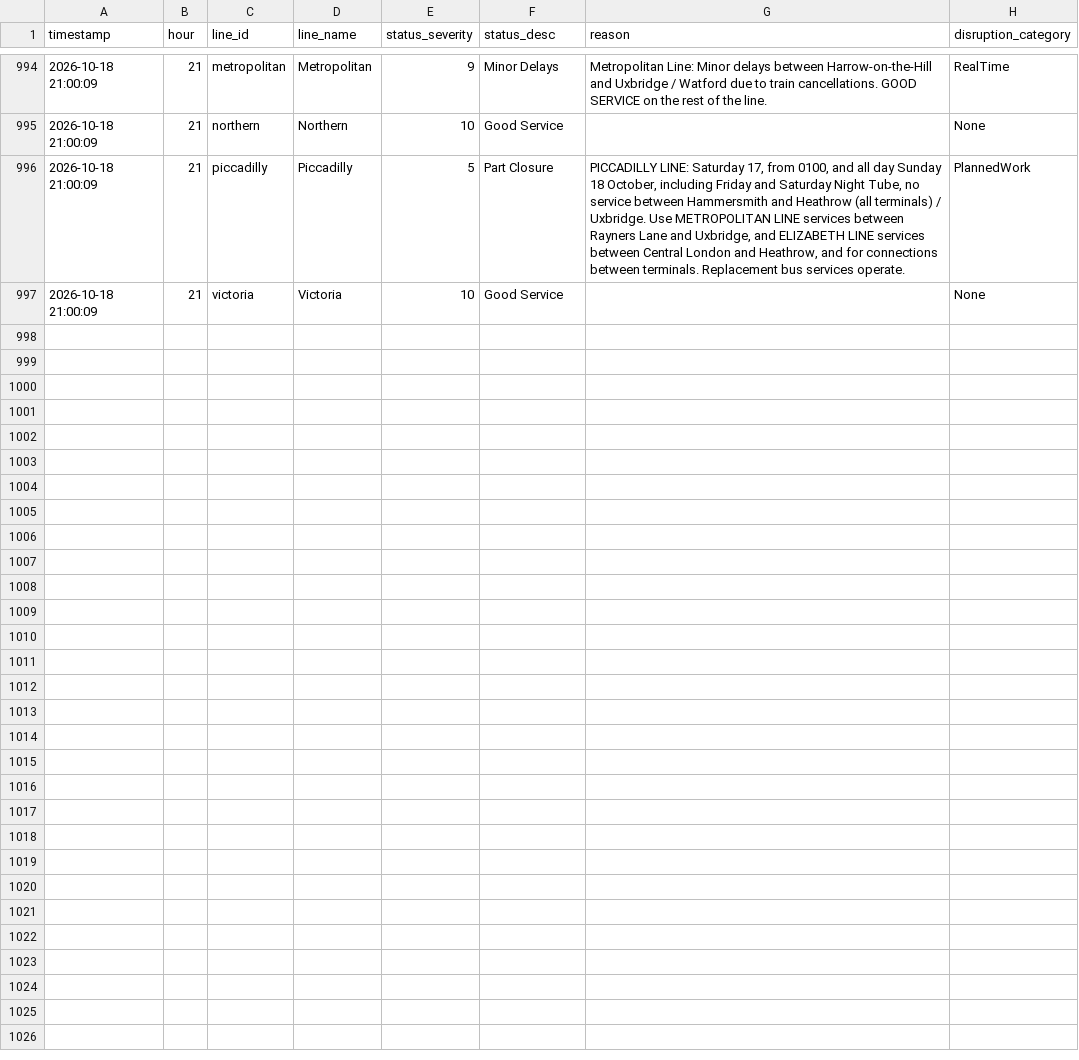
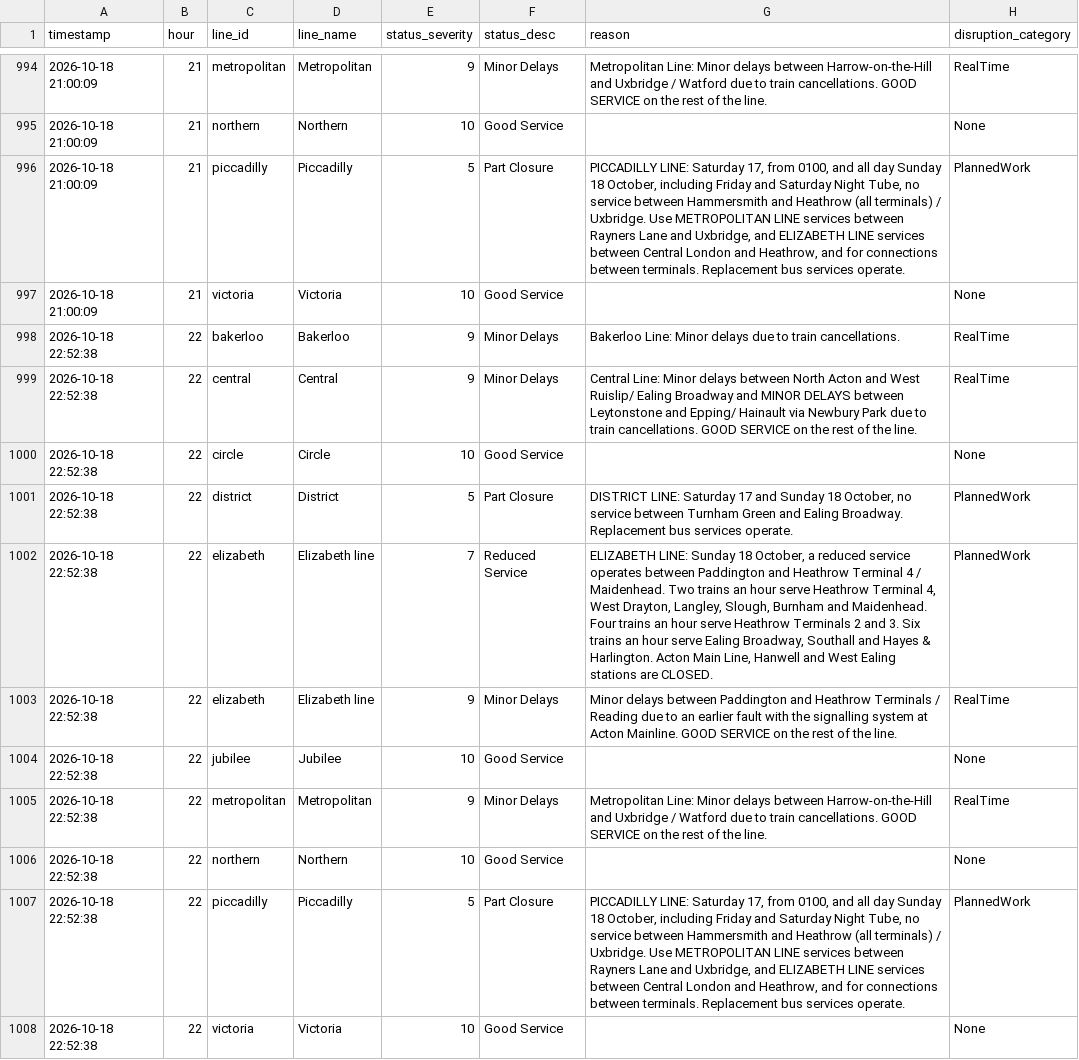
Before and after one commit to AbdulmalikAdam27/tfl-reliability-dashboard, a CSV file: data/line_status.csv, drawn as a sheet; only a part is shown, gaps mark what is left out.

```diff
--- a/data/line_status.csv
+++ b/data/line_status.csv
@@ -1009 +1009,12 @@ timestamp,hour,line_id,line_name,status_severity,status_desc,reason,disruption_c
 2026-10-18 21:00:09,21,victoria,Victoria,10,Good Service,,None
+2026-10-18 22:52:38,22,bakerloo,Bakerloo,9,Minor Delays,Bakerloo Line: Minor delays due to train cancellations. ,RealTime
+2026-10-18 22:52:38,22,central,Central,9,Minor Delays,Central Line: Minor delays between North Acton and West Ruislip/ Ealing Broadway and MINOR DELAYS between Leytonstone and Epping/ Hainault via Newbury Park due to train cancellations. GOOD SERVICE on the rest of the line. ,RealTime
+2026-10-18 22:52:38,22,circle,Circle,10,Good Service,,None
+2026-10-18 22:52:38,22,district,District,5,Part Closure,"DISTRICT LINE: Saturday 17 and Sunday 18 October, no service between Turnham Green and Ealing Broadway. Replacement bus services operate.",PlannedWork
+2026-10-18 22:52:38,22,elizabeth,Elizabeth line,7,Reduced Service,"ELIZABETH LINE: Sunday 18 October, a reduced service operates between Paddington and Heathrow Terminal 4 / Maidenhead. Two trains an hour serve Heathrow Terminal 4, West Drayton, Langley, Slough, Burnham and Maidenhead. Four trains an hour serve Heathrow Terminals 2 and 3. Six trains an hour serve Ealing Broadway, Southall and Hayes & Harlington. Acton Main Line, Hanwell and West Ealing stations are CLOSED.",PlannedWork
+2026-10-18 22:52:38,22,elizabeth,Elizabeth line,9,Minor Delays,Minor delays between Paddington and Heathrow Terminals / Reading due to an earlier fault with the signalling system at Acton Mainline. GOOD SERVICE on the rest of the line. ,RealTime
+2026-10-18 22:52:38,22,jubilee,Jubilee,10,Good Service,,None
+2026-10-18 22:52:38,22,metropolitan,Metropolitan,9,Minor Delays,Metropolitan Line: Minor delays between Harrow-on-the-Hill and Uxbridge / Watford due to train cancellations. GOOD SERVICE on the rest of the line. ,RealTime
+2026-10-18 22:52:38,22,northern,Northern,10,Good Service,,None
+2026-10-18 22:52:38,22,piccadilly,Piccadilly,5,Part Closure,"PICCADILLY LINE: Saturday 17, from 0100, and all day Sunday 18 October, including Friday and Saturday Night Tube, no service between Hammersmith and Heathrow (all terminals) / Uxbridge. Use METROPOLITAN LINE services between Rayners Lane and Uxbridge, and ELIZABETH LINE services between Central London and Heathrow, and for connections between terminals. Replacement bus services operate.",PlannedWork
+2026-10-18 22:52:38,22,victoria,Victoria,10,Good Service,,None
```
Also changed, not shown: data/arrivals_summary.csv, data/reliability_summary.csv.
